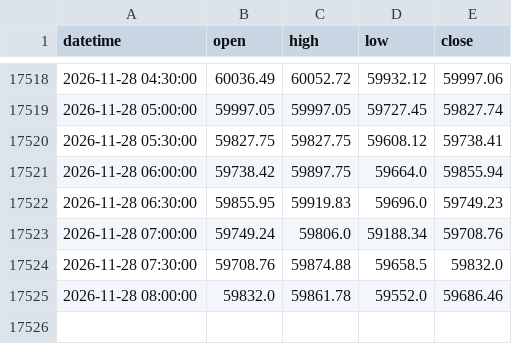
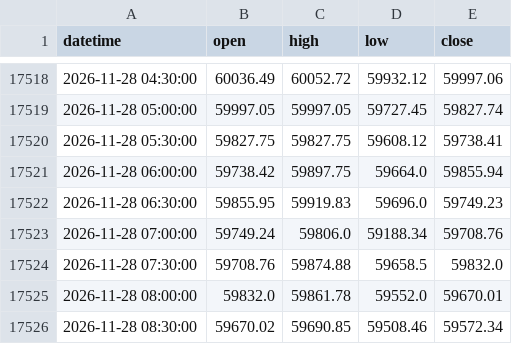
Before and after one commit to junniorpaul272-beep/Tradingbot, a CSV file: btc_bot/data/history_30m.csv, drawn as a sheet; only a part is shown, gaps mark what is left out.

Commit message:
btc bot data

```diff
--- a/btc_bot/data/history_30m.csv
+++ b/btc_bot/data/history_30m.csv
@@ -17524,2 +17524,3 @@ datetime,open,high,low,close
 2026-11-28 07:30:00,59708.76,59874.88,59658.5,59832.0
-2026-11-28 08:00:00,59832.0,59861.78,59552.0,59686.46
+2026-11-28 08:00:00,59832.0,59861.78,59552.0,59670.01
+2026-11-28 08:30:00,59670.02,59690.85,59508.46,59572.34
```
Also changed, not shown: 2 other files.
